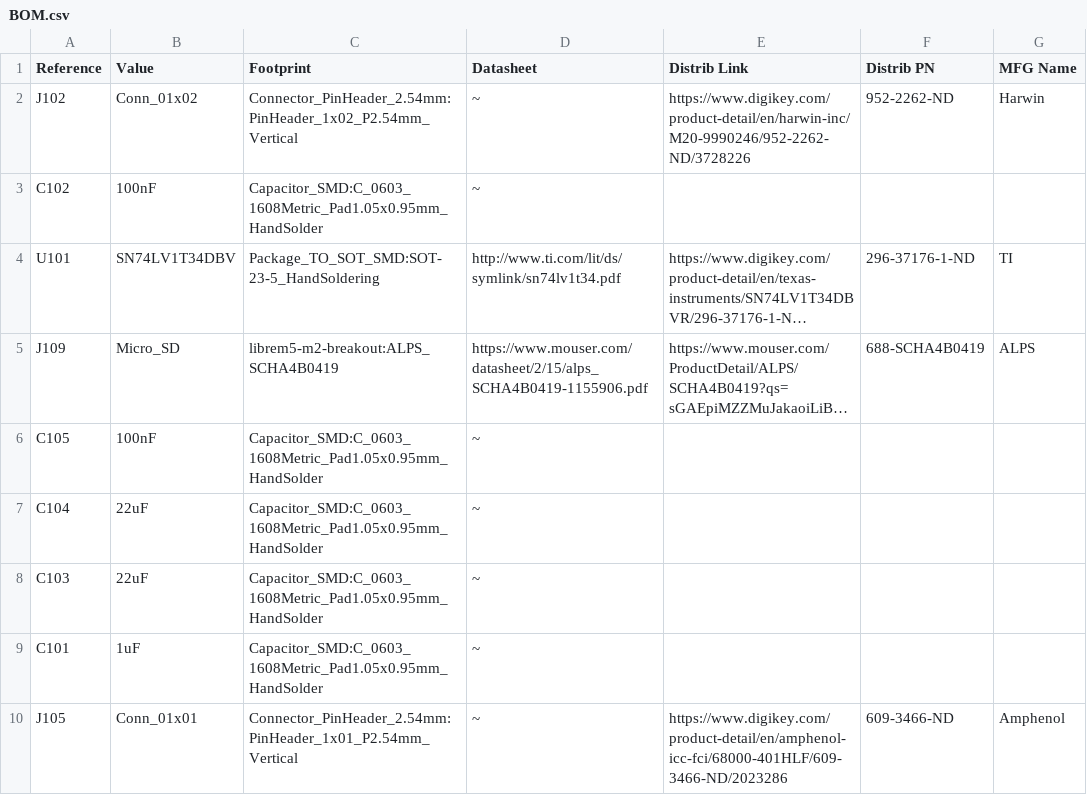
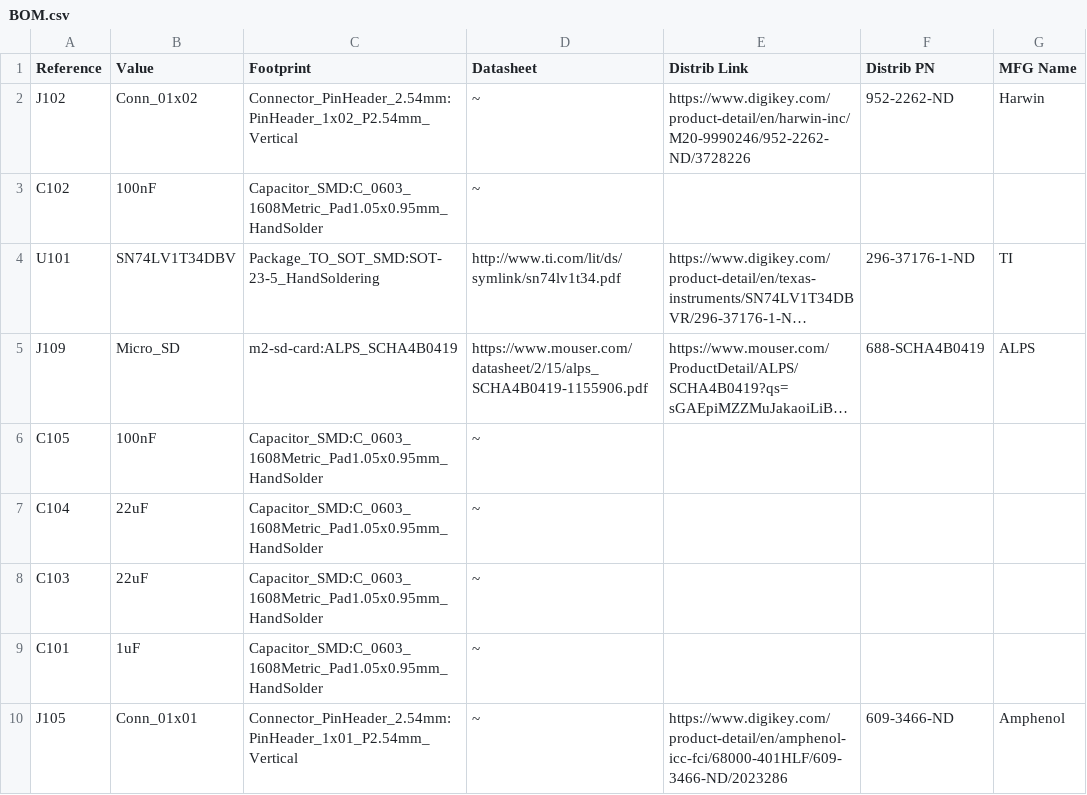
Before and after one commit to gralco/m2-sd-card, a CSV file: BOM.csv, drawn as a sheet; only a part is shown; long unchanged cells end in …; the diff names each change by its address in the sheet, - before the commit and + after, or states it on an @@ line.

Commit message:
Rename the project files to m2-sd-card and make the schematic pass ERC

```diff
--- a/BOM.csv
+++ b/BOM.csv
-C5 (Footprint): librem5-m2-breakout:ALPS_SCHA4B0419
+C5 (Footprint): m2-sd-card:ALPS_SCHA4B0419
```
Also changed, not shown: 32 other files.
